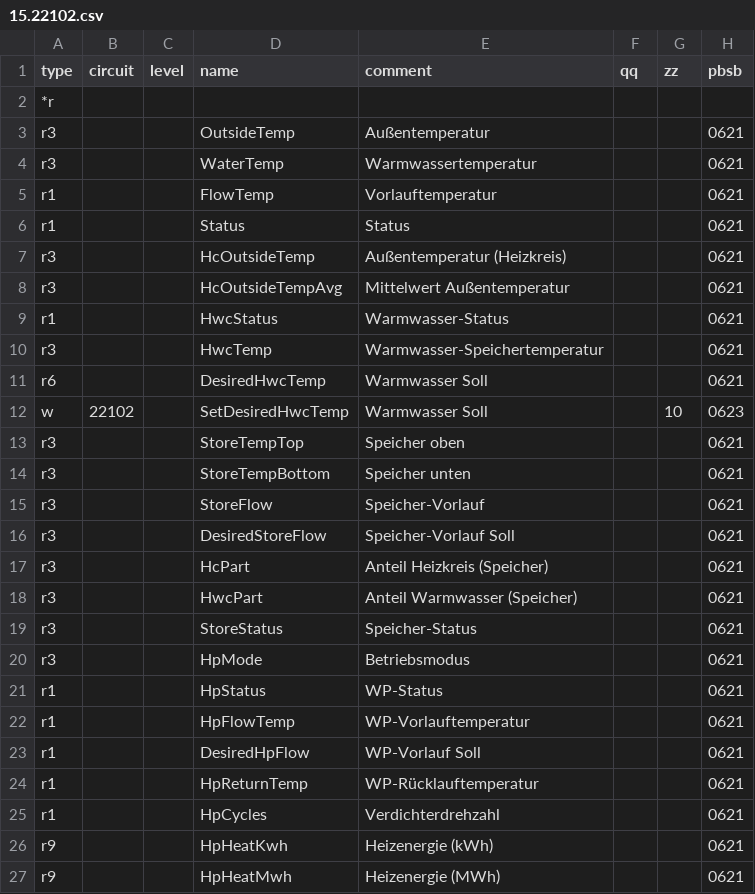
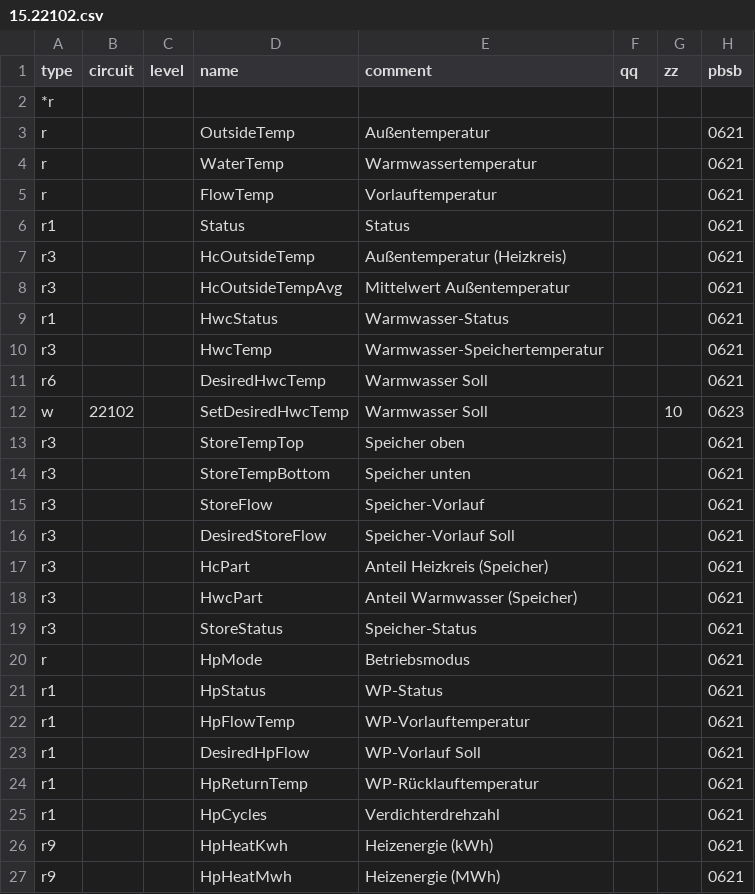
Before and after one commit to zeroflow/ochsner-gmdw-ebusd, a CSV file: ebusd-config/config/15.22102.csv, drawn as a sheet; only a part is shown; the diff names each change by its address in the sheet, - before the commit and + after, or states it on an @@ line.

```diff
--- a/ebusd-config/config/15.22102.csv
+++ b/ebusd-config/config/15.22102.csv
-A3:A4 (type): r3
+A3:A4 (type): r
-A5 (type): r1
+A5 (type): r
-A20 (type): r3
+A20 (type): r
```
Also changed, not shown: 2 other files.
